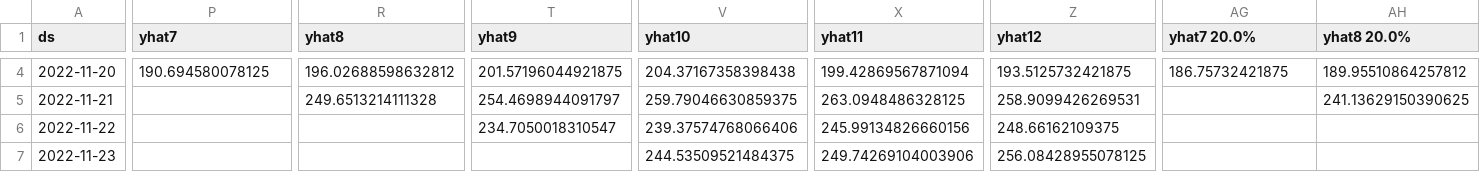
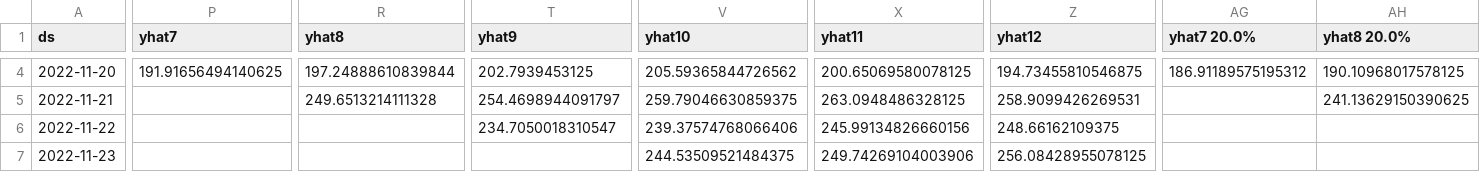
Before and after one commit to drdevinhopkins/hourly-report-neuralprophet, a CSV file: forecasts/daily_visits_with_weather_raw.csv, drawn as a sheet; only a part is shown, gaps mark what is left out; the diff covers the shown part only; the diff names each change by its address in the sheet, - before the commit and + after, or states it on an @@ line.

```diff
--- a/forecasts/daily_visits_with_weather_raw.csv
+++ b/forecasts/daily_visits_with_weather_raw.csv
-P4 (yhat7): 190.694580078125
+P4 (yhat7): 191.91656494140625
-R4 (yhat8): 196.02688598632812
+R4 (yhat8): 197.24888610839844
-T4 (yhat9): 201.57196044921875
+T4 (yhat9): 202.7939453125
-V4 (yhat10): 204.37167358398438
+V4 (yhat10): 205.59365844726562
-X4 (yhat11): 199.42869567871094
+X4 (yhat11): 200.65069580078125
-Z4 (yhat12): 193.5125732421875
+Z4 (yhat12): 194.73455810546875
-AG4 (yhat7 20.0%): 186.75732421875
+AG4 (yhat7 20.0%): 186.91189575195312
-AH4 (yhat8 20.0%): 189.95510864257812
+AH4 (yhat8 20.0%): 190.10968017578125
```
Also changed, not shown: 95 edited cells elsewhere in this file, forecasts/inflow_raw.csv, forecasts/inflow_with_weather_raw.csv, 10 other files.
